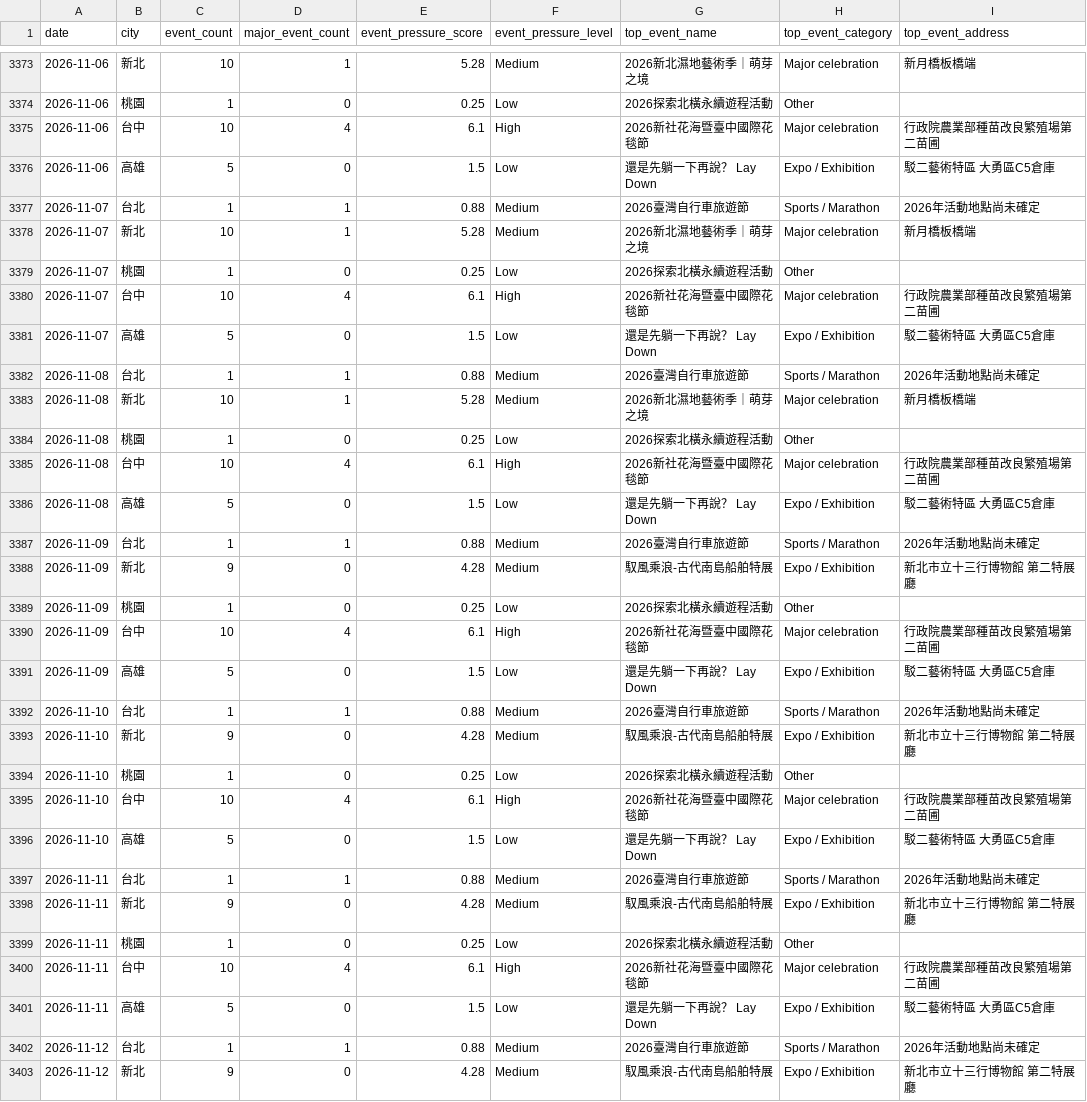
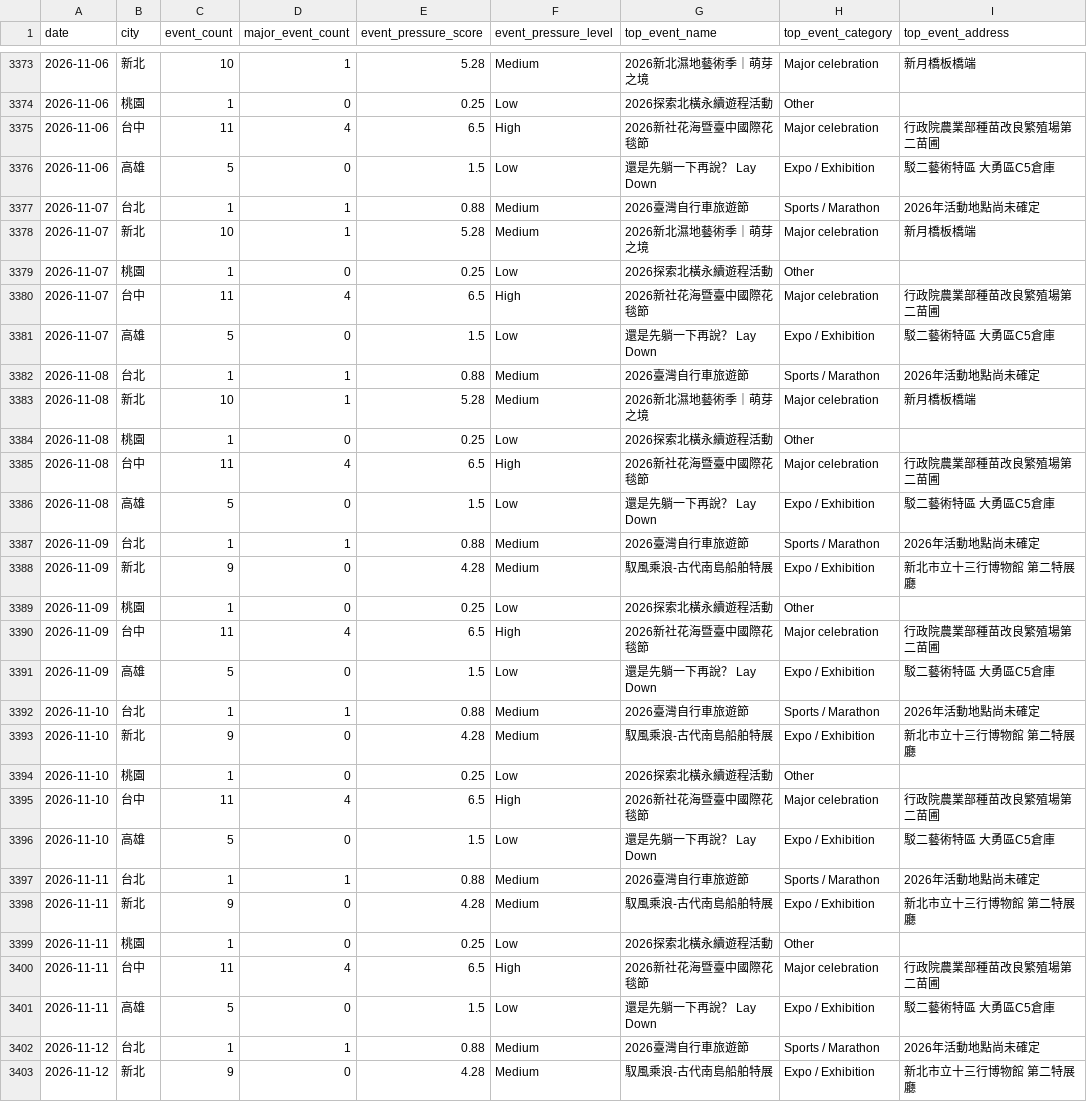
Before and after one commit to kent261/weather_summary, a CSV file: data/event-calendar.csv, drawn as a sheet; only a part is shown, gaps mark what is left out; the diff covers the shown part only; the diff names each change by its address in the sheet, - before the commit and + after, or states it on an @@ line.

```diff
--- a/data/event-calendar.csv
+++ b/data/event-calendar.csv
-C3375 (event_count): 10
+C3375 (event_count): 11
-E3375 (event_pressure_score): 6.1
+E3375 (event_pressure_score): 6.5
-C3380 (event_count): 10
+C3380 (event_count): 11
-E3380 (event_pressure_score): 6.1
+E3380 (event_pressure_score): 6.5
-C3385 (event_count): 10
+C3385 (event_count): 11
-E3385 (event_pressure_score): 6.1
+E3385 (event_pressure_score): 6.5
-C3390 (event_count): 10
+C3390 (event_count): 11
-E3390 (event_pressure_score): 6.1
+E3390 (event_pressure_score): 6.5
-C3395 (event_count): 10
+C3395 (event_count): 11
-E3395 (event_pressure_score): 6.1
+E3395 (event_pressure_score): 6.5
-C3400 (event_count): 10
+C3400 (event_count): 11
-E3400 (event_pressure_score): 6.1
+E3400 (event_pressure_score): 6.5
```
Also changed, not shown: 34 edited cells elsewhere in this file, data/aqi-city-hourly.csv, data/event-details.csv, 2 other files.
